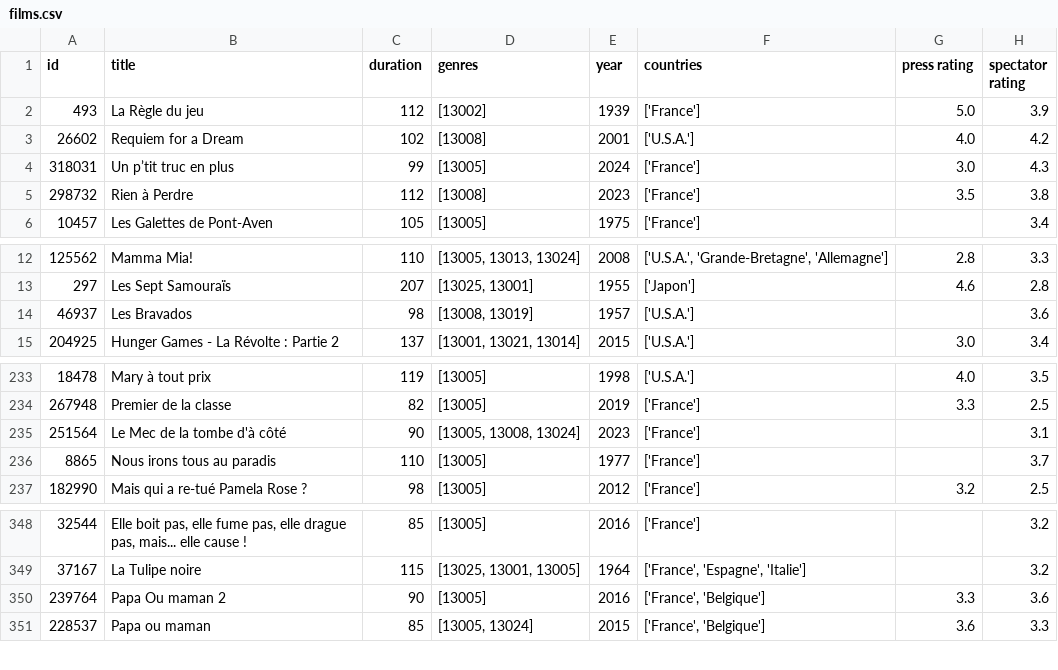
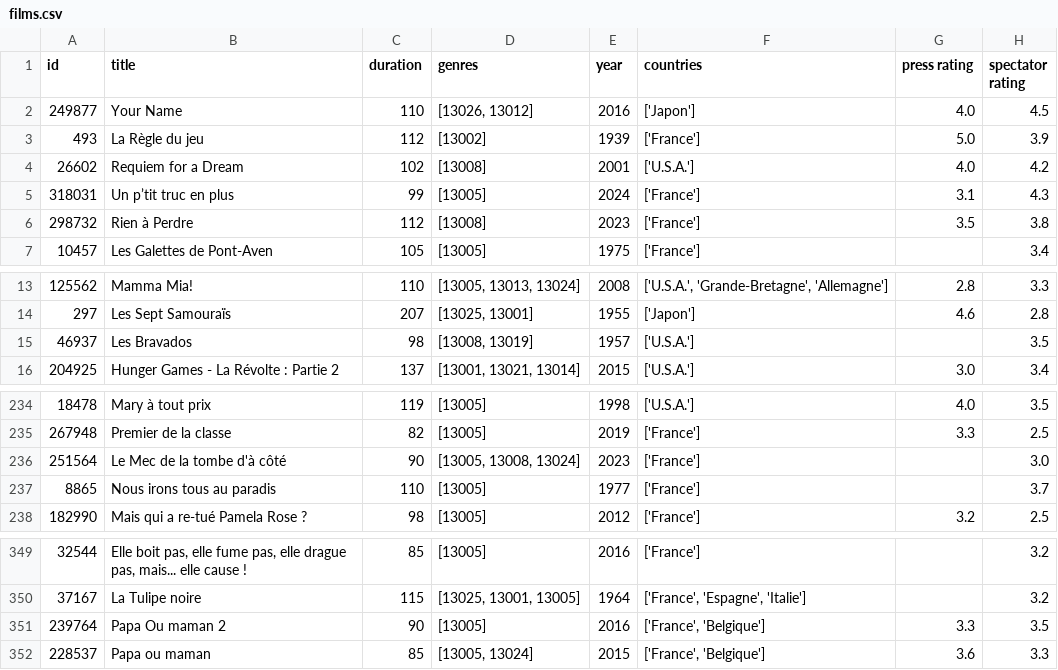
Before and after one commit to cchenu/statistics-from-allocine, a CSV file: csv/films.csv, drawn as a sheet; only a part is shown, gaps mark what is left out.

```diff
--- a/csv/films.csv
+++ b/csv/films.csv
@@ -1,5 +1,6 @@
 id,title,duration,genres,year,countries,press rating,spectator rating
+249877,Your Name,110,"[13026, 13012]",2016,['Japon'],4.0,4.5
 493,La Règle du jeu,112,[13002],1939,['France'],5.0,3.9
 26602,Requiem for a Dream,102,[13008],2001,['U.S.A.'],4.0,4.2
-318031,Un p’tit truc en plus,99,[13005],2024,['France'],3.0,4.3
+318031,Un p’tit truc en plus,99,[13005],2024,['France'],3.1,4.3
 298732,Rien à Perdre,112,[13008],2023,['France'],3.5,3.8
@@ -13,3 +14,3 @@ id,title,duration,genres,year,countries,press rating,spectator rating
 297,Les Sept Samouraïs,207,"[13025, 13001]",1955,['Japon'],4.6,2.8
-46937,Les Bravados,98,"[13008, 13019]",1957,['U.S.A.'],,3.6
+46937,Les Bravados,98,"[13008, 13019]",1957,['U.S.A.'],,3.5
 204925,Hunger Games - La Révolte : Partie 2,137,"[13001, 13021, 13014]",2015,['U.S.A.'],3.0,3.4
@@ -234,3 +235,3 @@ id,title,duration,genres,year,countries,press rating,spectator rating
 267948,Premier de la classe,82,[13005],2019,['France'],3.3,2.5
-251564,Le Mec de la tombe d'à côté,90,"[13005, 13008, 13024]",2023,['France'],,3.1
+251564,Le Mec de la tombe d'à côté,90,"[13005, 13008, 13024]",2023,['France'],,3.0
 8865,Nous irons tous au paradis,110,[13005],1977,['France'],,3.7
@@ -349,3 +350,3 @@ id,title,duration,genres,year,countries,press rating,spectator rating
 37167,La Tulipe noire,115,"[13025, 13001, 13005]",1964,"['France', 'Espagne', 'Italie']",,3.2
-239764,Papa Ou maman 2,90,[13005],2016,"['France', 'Belgique']",3.3,3.6
+239764,Papa Ou maman 2,90,[13005],2016,"['France', 'Belgique']",3.3,3.5
 228537,Papa ou maman,85,"[13005, 13024]",2015,"['France', 'Belgique']",3.6,3.3
```
Also changed, not shown: csv/countries.csv, csv/genres.csv, 5 other files.
